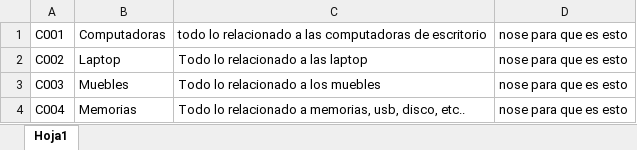
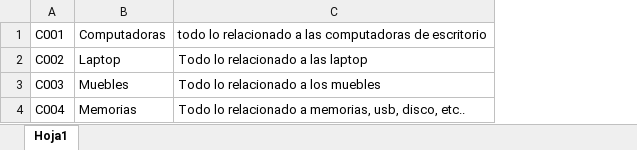
Before and after one commit to Christian254/CompuOfertas, an Excel workbook: CompuOfertas/SIGPAdProject/SIGPAd/static/documents/exampleCategoria.xlsx, sheet Hoja1, drawn as a sheet; values as stored, in another font and other column widths than the file's, no borders; the diff names each change by its address in the sheet, - before the commit and + after, or states it on an @@ line.

```diff
--- a/CompuOfertas/SIGPAdProject/SIGPAd/static/documents/exampleCategoria.xlsx (sheet Hoja1)
+++ b/CompuOfertas/SIGPAdProject/SIGPAd/static/documents/exampleCategoria.xlsx (sheet Hoja1)
-column D, rows 1-4: all nose para que es esto
```
Also changed, not shown: CompuOfertas/SIGPAdProject/SIGPAd/static/documents/exampleProducto.xlsx, 37 other files.
